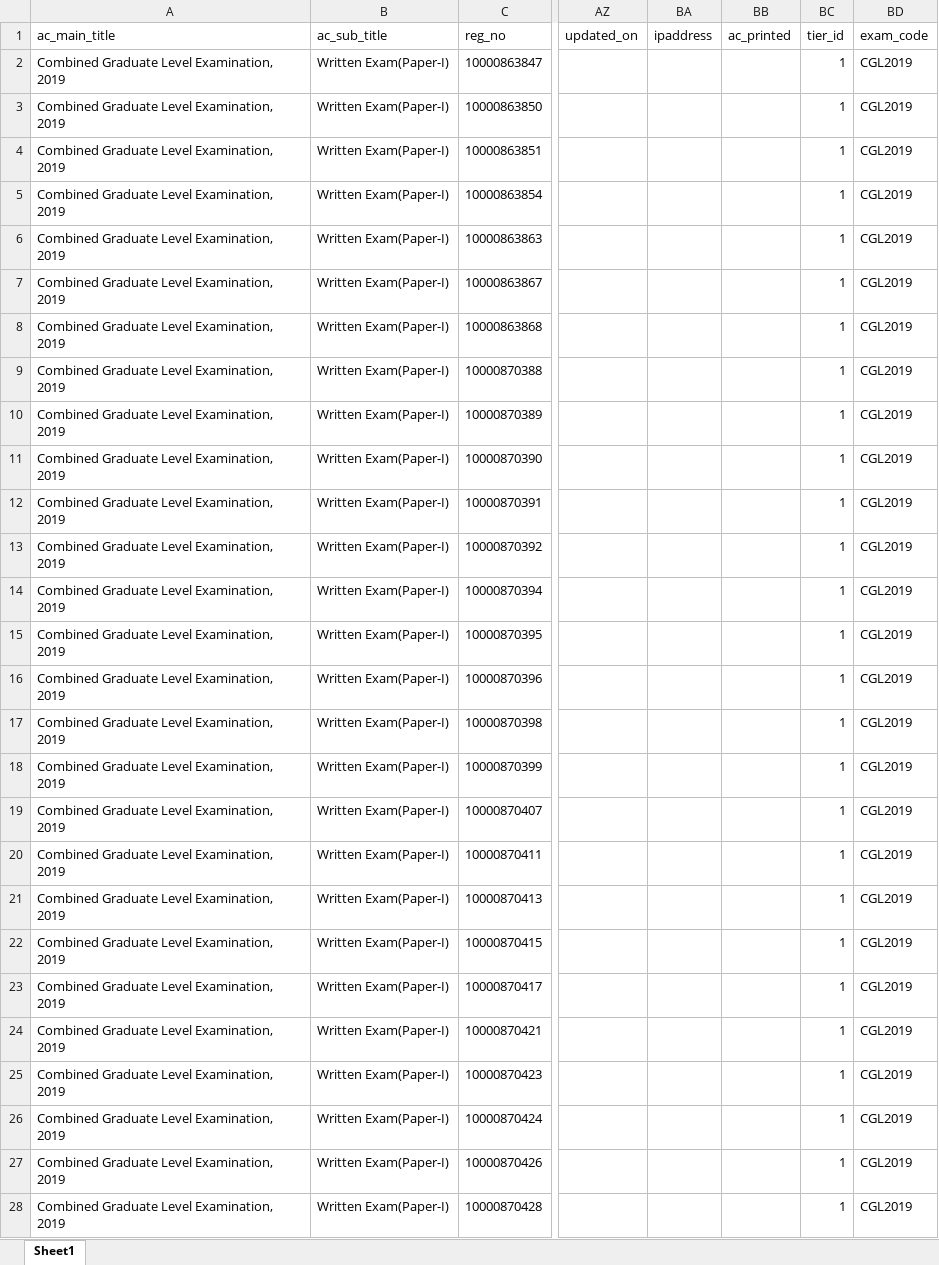
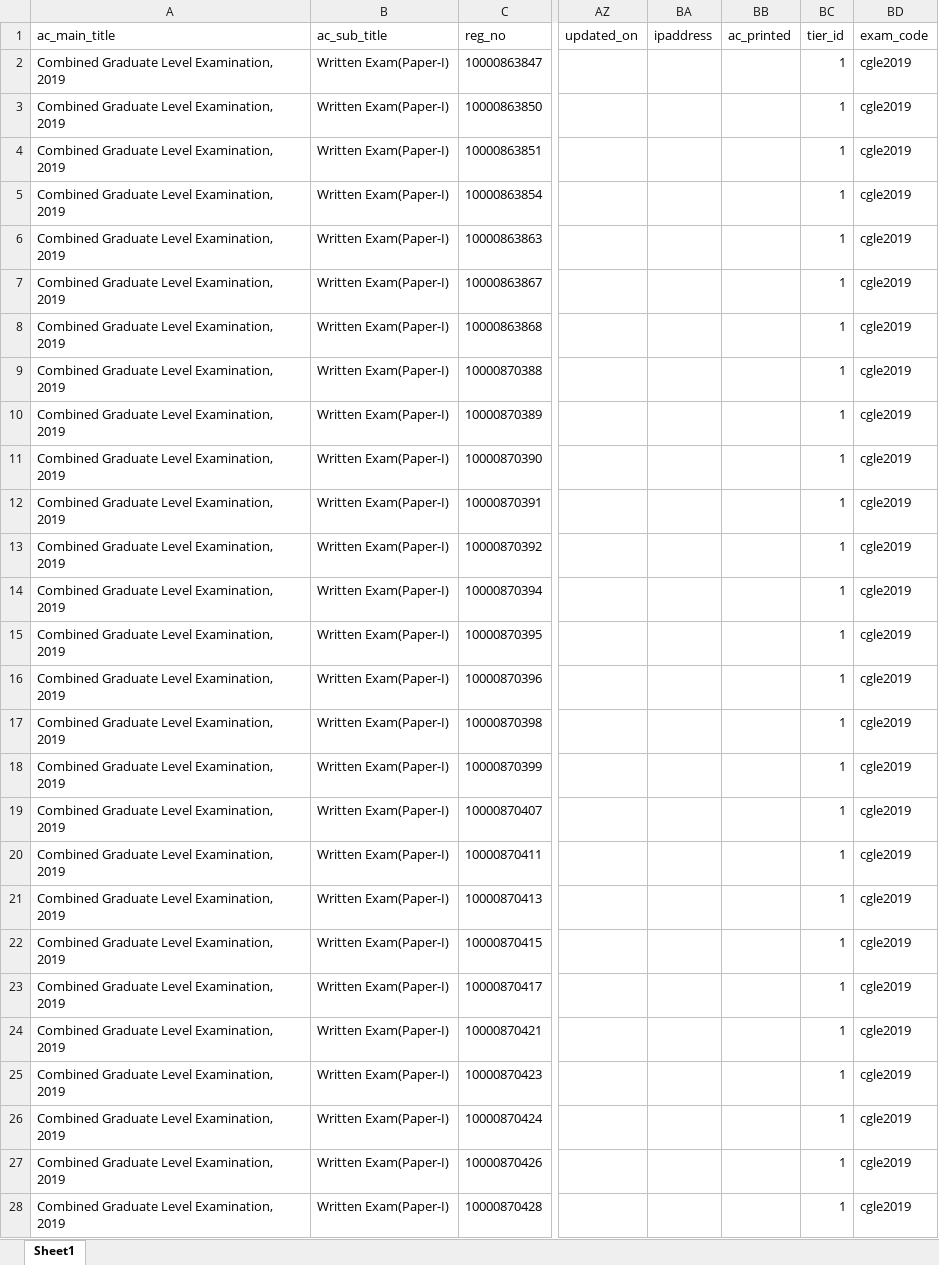
Before and after one commit to tomgalaxytom/sscsr, an Excel workbook: dataentry/uploaded_excel_files/cgl2019_new-website-sample-know-your-city-revised-data.xlsx, sheet Sheet1, drawn as a sheet; only a part is shown, gaps mark what is left out; values as stored, in another font and other column widths than the file's, no borders; the diff covers the shown part only; the diff names each change by its address in the sheet, - before the commit and + after, or states it on an @@ line.

Commit message:
No of Days Added Excel Added

```diff
--- a/dataentry/uploaded_excel_files/cgl2019_new-website-sample-know-your-city-revised-data.xlsx (sheet Sheet1)
+++ b/dataentry/uploaded_excel_files/cgl2019_new-website-sample-know-your-city-revised-data.xlsx (sheet Sheet1)
-BD2:BD28 (exam_code): CGL2019
+BD2:BD28 (exam_code): cgle2019
```
Also changed, not shown: 73 edited cells elsewhere in this sheet, 9 other files.
